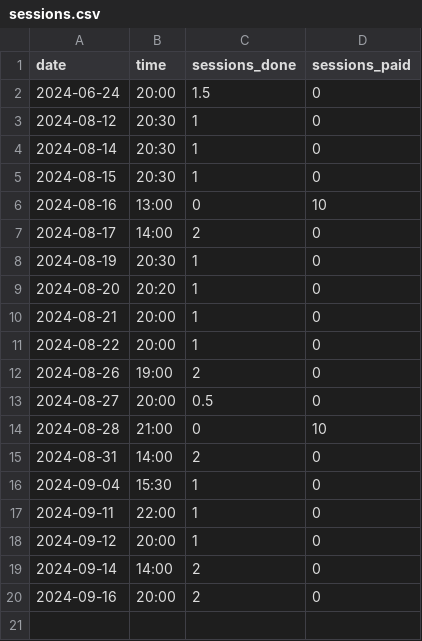
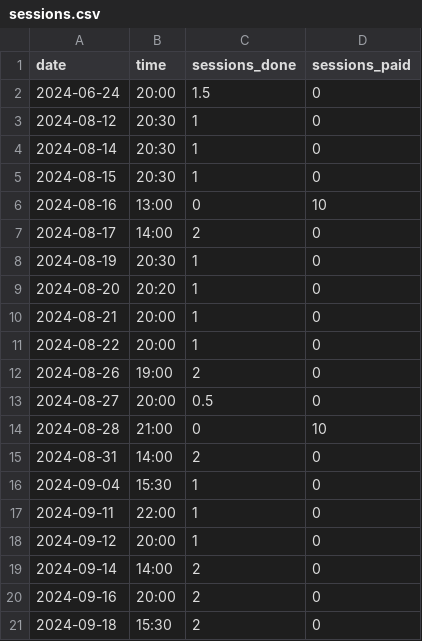
Before and after one commit to qu4ntx/tutometer, a CSV file: sessions.csv, drawn as a sheet.

Commit message:
Update sessions.csv

```diff
--- a/sessions.csv
+++ b/sessions.csv
@@ -20 +20,2 @@ date,time,sessions_done,sessions_paid
 2024-09-16,20:00,2,0
+2024-09-18,15:30,2,0
```
